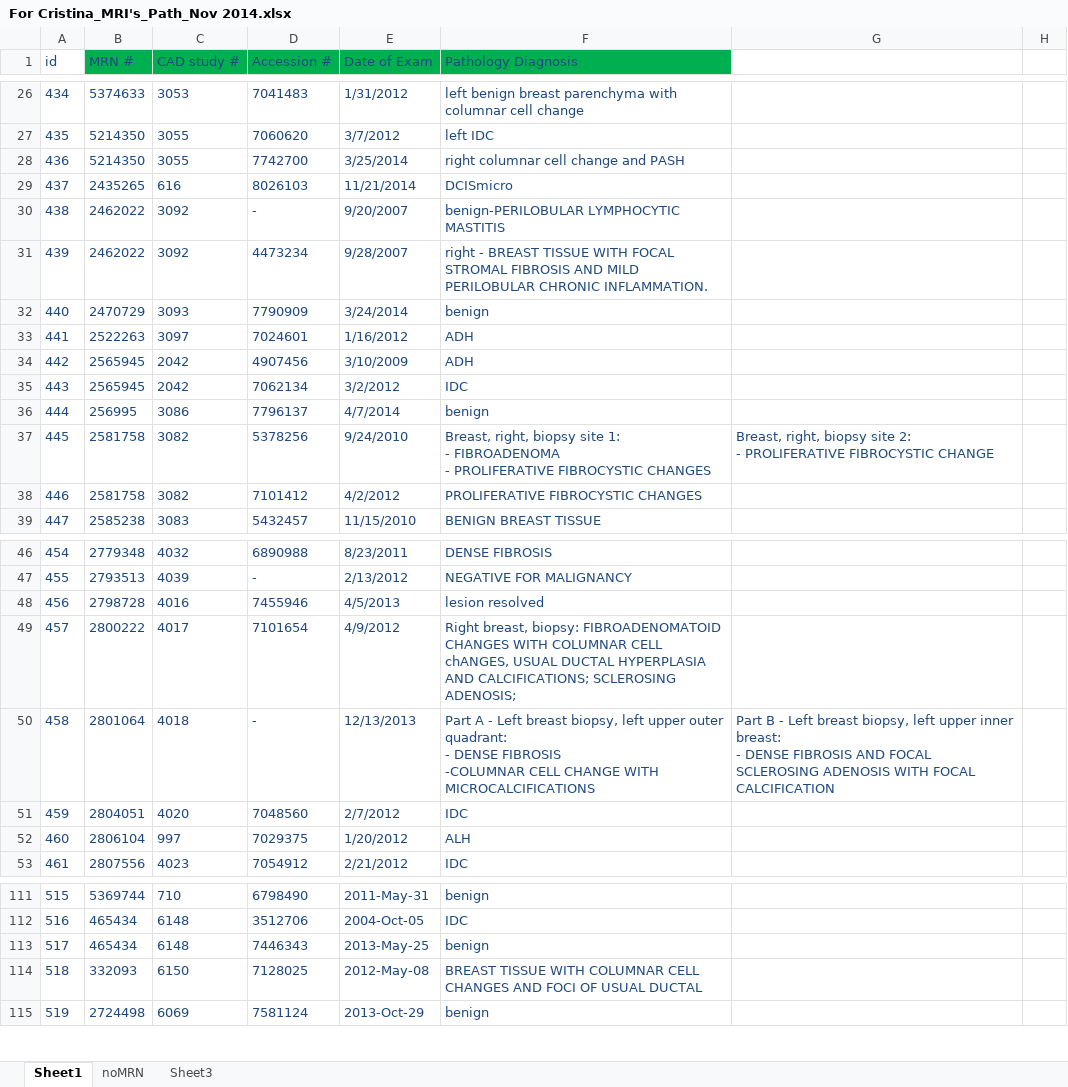
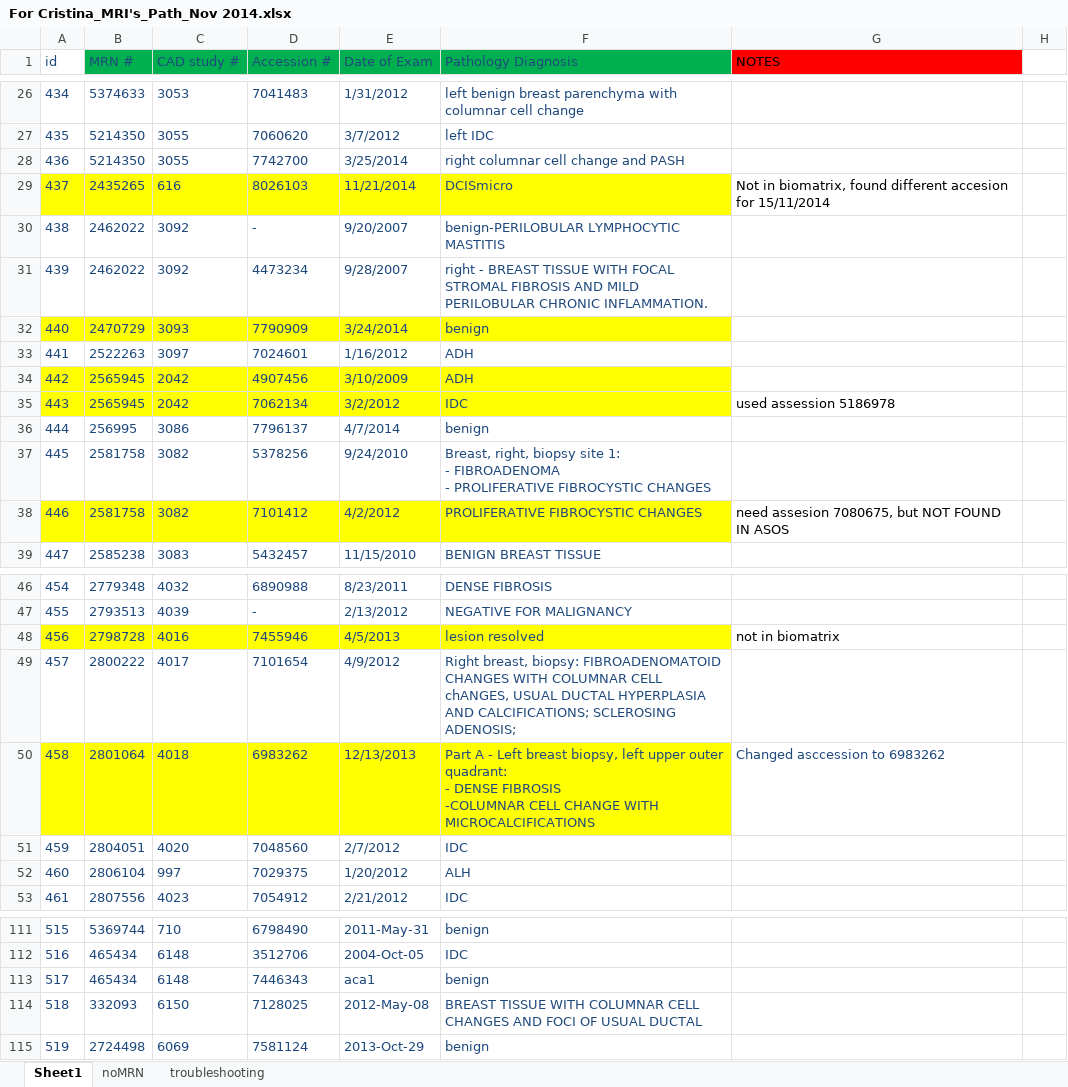
Before and after one commit to cgallego/addnewLesion, an Excel workbook: For Cristina_MRI's_Path_Nov 2014.xlsx, sheet Sheet1, drawn as a sheet; only a part is shown, gaps mark what is left out; values as stored, in another font and other column widths than the file's, no borders; ↵ is a line break in a cell; the diff names each change by its address in the sheet, - before the commit and + after, or states it on an @@ line.

```diff
--- a/For Cristina_MRI's_Path_Nov 2014.xlsx (sheet Sheet1)
+++ b/For Cristina_MRI's_Path_Nov 2014.xlsx (sheet Sheet1)
-sheet tab: Sheet3
+sheet tab: troubleshooting
-G1: (empty)
+G1: NOTES
-G1 fill: none
+G1 fill: #FF0000
-A29:F29 fill: none
+A29:F29 fill: #FFFF00
-G29 (NOTES): (empty)
+G29 (NOTES): Not in biomatrix, found different accesion for 15/11/2014
-A32:F32 fill: none
+A32:F32 fill: #FFFF00
-A34:F35 fill: none
+A34:F35 fill: #FFFF00
-G35 (NOTES): (empty)
+G35 (NOTES): used assession 5186978
-G37 (NOTES): Breast, right, biopsy site 2: ↵ - PROLIFERATIVE FIBROCYSTIC CHANGE
+G37 (NOTES): (empty)
-A38:F38 fill: none
+A38:F38 fill: #FFFF00
-G38 (NOTES): (empty)
+G38 (NOTES): need assesion 7080675, but NOT FOUND IN ASOS
-A48:F48 fill: none
+A48:F48 fill: #FFFF00
-G48 (NOTES): (empty)
+G48 (NOTES): not in biomatrix
-A50:F50 fill: none
+A50:F50 fill: #FFFF00
-D50 (Accession #): -
+D50 (Accession #): 6983262
-G50 (NOTES): Part B - Left breast biopsy, left upper inner breast: ↵ - DENSE FIBROSIS AND FOCAL SCLEROSING ADENOSIS WITH FOCAL ↵ CALCIFICATION
+G50 (NOTES): Changed asccession to 6983262
-E113 (Date of Exam): 2013-May-25
+E113 (Date of Exam): aca1
```
Also changed, not shown: sheet troubleshooting, 7 other files.
